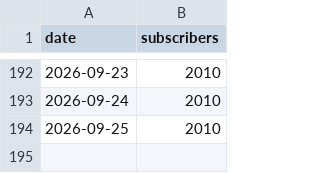
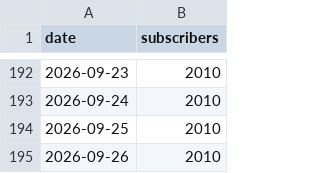
Before and after one commit to mimline97/koras-ad-dashboard, a CSV file: youtube_subs.csv, drawn as a sheet; only a part is shown, gaps mark what is left out; the diff names each change by its address in the sheet, - before the commit and + after, or states it on an @@ line.

```diff
--- a/youtube_subs.csv
+++ b/youtube_subs.csv
+row 195: 2026-09-26 | 2010
```
